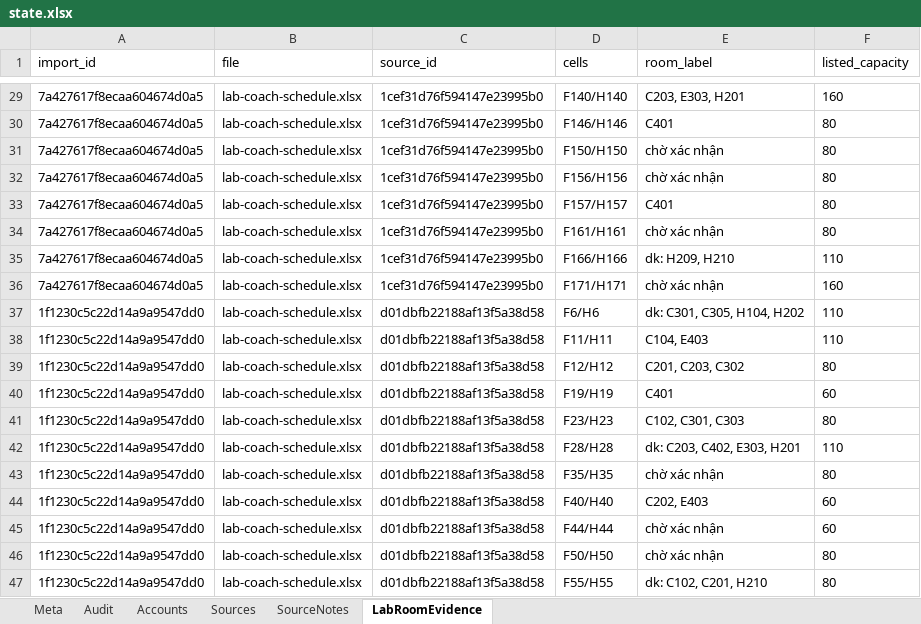
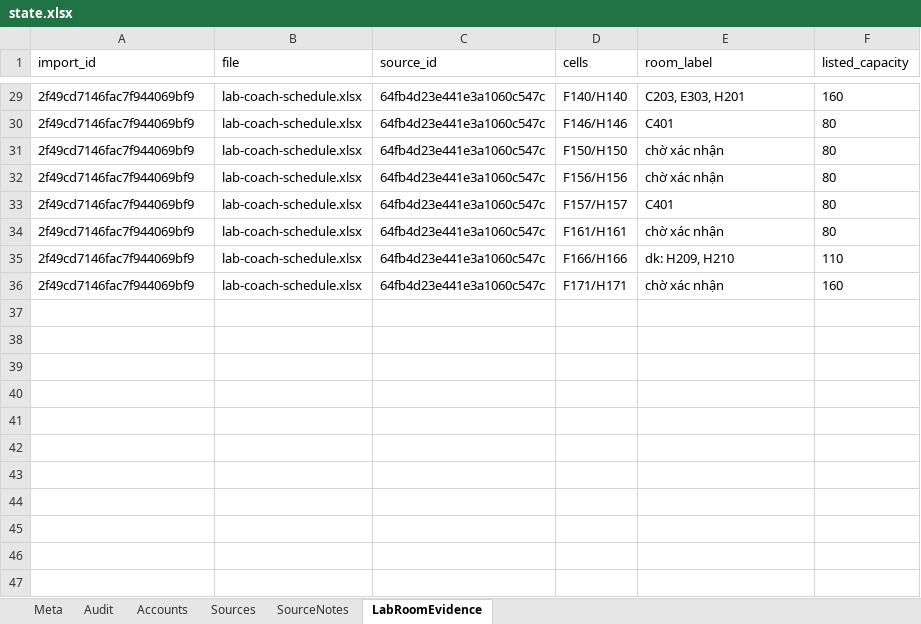
Before and after one commit to Dovanngoc05/K5-Day15-L3A-4people, an Excel workbook: runtime/state.xlsx, sheet LabRoomEvidence, drawn as a sheet; only a part is shown, gaps mark what is left out; values as stored, in another font and other column widths than the file's, no borders; the diff covers the shown part only; the diff names each change by its address in the sheet, - before the commit and + after, or states it on an @@ line.

Commit message:
Update time table, skip some hard constrains, Teacher, Learner and Lab Coach will have a .html file

```diff
--- a/runtime/state.xlsx (sheet LabRoomEvidence)
+++ b/runtime/state.xlsx (sheet LabRoomEvidence)
-A29:A36 (import_id): 7a427617f8ecaa604674d0a5
+A29:A36 (import_id): 2f49cd7146fac7f944069bf9
-C29:C36 (source_id): 1cef31d76f594147e23995b0
+C29:C36 (source_id): 64fb4d23e441e3a1060c547c
-row 37: 1f1230c5c22d14a9a9547dd0 | lab-coach-schedule.xlsx | d01dbfb22188af13f5a38d58 | F6/H6 | dk: C301, C305, H104, H202 | 110
-row 38: 1f1230c5c22d14a9a9547dd0 | lab-coach-schedule.xlsx | d01dbfb22188af13f5a38d58 | F11/H11 | C104, E403 | 110
-row 39: 1f1230c5c22d14a9a9547dd0 | lab-coach-schedule.xlsx | d01dbfb22188af13f5a38d58 | F12/H12 | C201, C203, C302 | 80
-row 40: 1f1230c5c22d14a9a9547dd0 | lab-coach-schedule.xlsx | d01dbfb22188af13f5a38d58 | F19/H19 | C401 | 60
-row 41: 1f1230c5c22d14a9a9547dd0 | lab-coach-schedule.xlsx | d01dbfb22188af13f5a38d58 | F23/H23 | C102, C301, C303 | 80
-row 42: 1f1230c5c22d14a9a9547dd0 | lab-coach-schedule.xlsx | d01dbfb22188af13f5a38d58 | F28/H28 | dk: C203, C402, E303, H201 | 110
-row 43: 1f1230c5c22d14a9a9547dd0 | lab-coach-schedule.xlsx | d01dbfb22188af13f5a38d58 | F35/H35 | chờ xác nhận | 80
-row 44: 1f1230c5c22d14a9a9547dd0 | lab-coach-schedule.xlsx | d01dbfb22188af13f5a38d58 | F40/H40 | C202, E403 | 60
-row 45: 1f1230c5c22d14a9a9547dd0 | lab-coach-schedule.xlsx | d01dbfb22188af13f5a38d58 | F44/H44 | chờ xác nhận | 60
-row 46: 1f1230c5c22d14a9a9547dd0 | lab-coach-schedule.xlsx | d01dbfb22188af13f5a38d58 | F50/H50 | chờ xác nhận | 80
-row 47: 1f1230c5c22d14a9a9547dd0 | lab-coach-schedule.xlsx | d01dbfb22188af13f5a38d58 | F55/H55 | dk: C102, C201, H210 | 80
```
Also changed, not shown: 24 removed rows and 54 edited cells elsewhere in this sheet, sheet SourceNotes, sheet Sources, sheet Audit, sheet Accounts, data/learners.xlsx, 14 other files.
